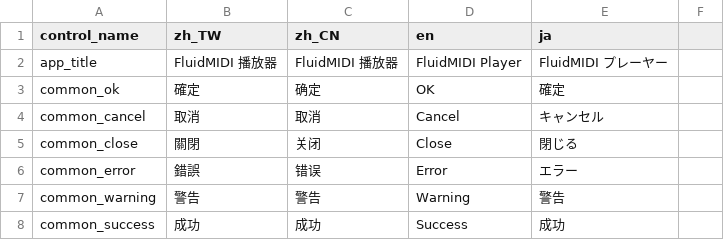
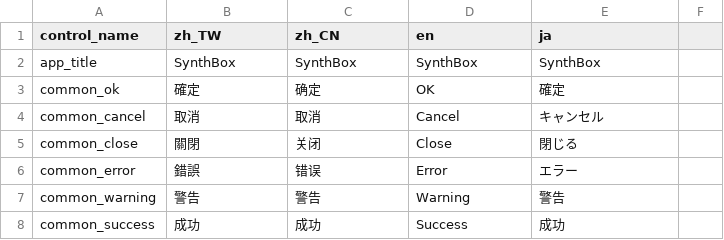
Before and after one commit to ZhaoymOvO/flutter_fluidsynth, a CSV file: assets/i18n/strings.csv, drawn as a sheet; only a part is shown.

```diff
--- a/assets/i18n/strings.csv
+++ b/assets/i18n/strings.csv
@@ -1,3 +1,3 @@
 control_name,zh_TW,zh_CN,en,ja
-app_title,FluidMIDI 播放器,FluidMIDI 播放器,FluidMIDI Player,FluidMIDI プレーヤー
+app_title,SynthBox,SynthBox,SynthBox,SynthBox
 common_ok,確定,确定,OK,確定
```
Also changed, not shown: 35 other files.
